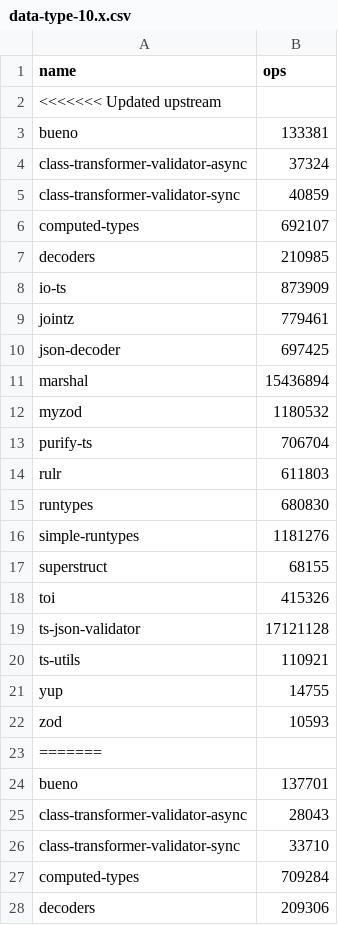
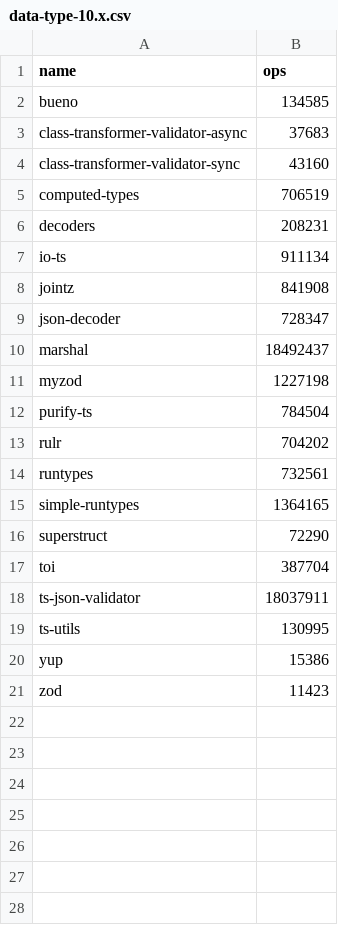
Before and after one commit to moltar/typescript-runtime-type-benchmarks, a CSV file: results/data-type-10.x.csv, drawn as a sheet; only a part is shown; the diff covers the shown part only.

```diff
--- a/results/data-type-10.x.csv
+++ b/results/data-type-10.x.csv
@@ -1,28 +1,21 @@
 name,ops
-<<<<<<< Updated upstream
-bueno,133381
-class-transformer-validator-async,37324
-class-transformer-validator-sync,40859
-computed-types,692107
-decoders,210985
-io-ts,873909
-jointz,779461
-json-decoder,697425
-marshal,15436894
-myzod,1180532
-purify-ts,706704
-rulr,611803
-runtypes,680830
-simple-runtypes,1181276
-superstruct,68155
-toi,415326
-ts-json-validator,17121128
-ts-utils,110921
-yup,14755
-zod,10593
-=======
-bueno,137701
-class-transformer-validator-async,28043
-class-transformer-validator-sync,33710
-computed-types,709284
-decoders,209306
+bueno,134585
+class-transformer-validator-async,37683
+class-transformer-validator-sync,43160
+computed-types,706519
+decoders,208231
+io-ts,911134
+jointz,841908
+json-decoder,728347
+marshal,18492437
+myzod,1227198
+purify-ts,784504
+rulr,704202
+runtypes,732561
+simple-runtypes,1364165
+superstruct,72290
+toi,387704
+ts-json-validator,18037911
+ts-utils,130995
+yup,15386
+zod,11423
```
Also changed, not shown: 16 removed rows elsewhere in this file, results/data-type-sans-outliers-10.x.csv, 4 other files.
